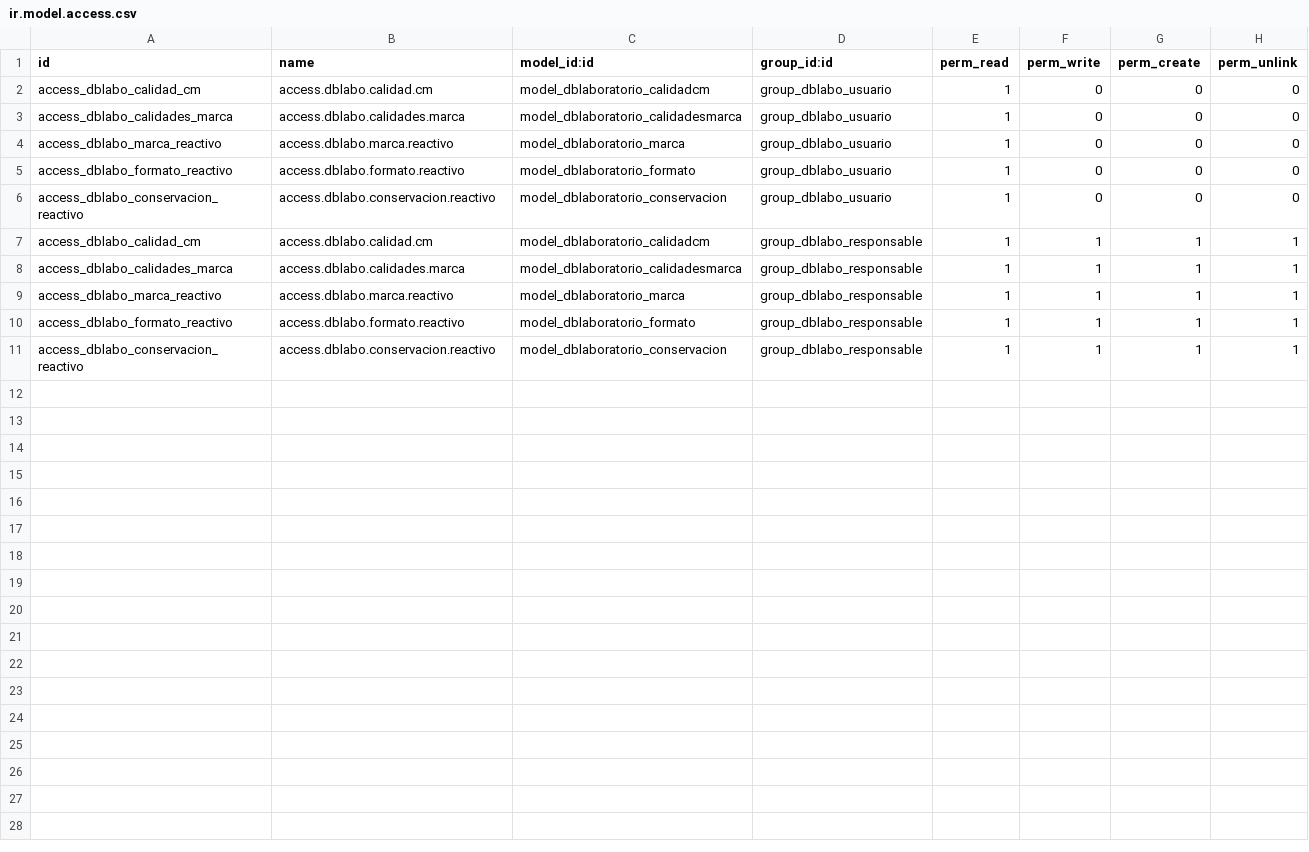
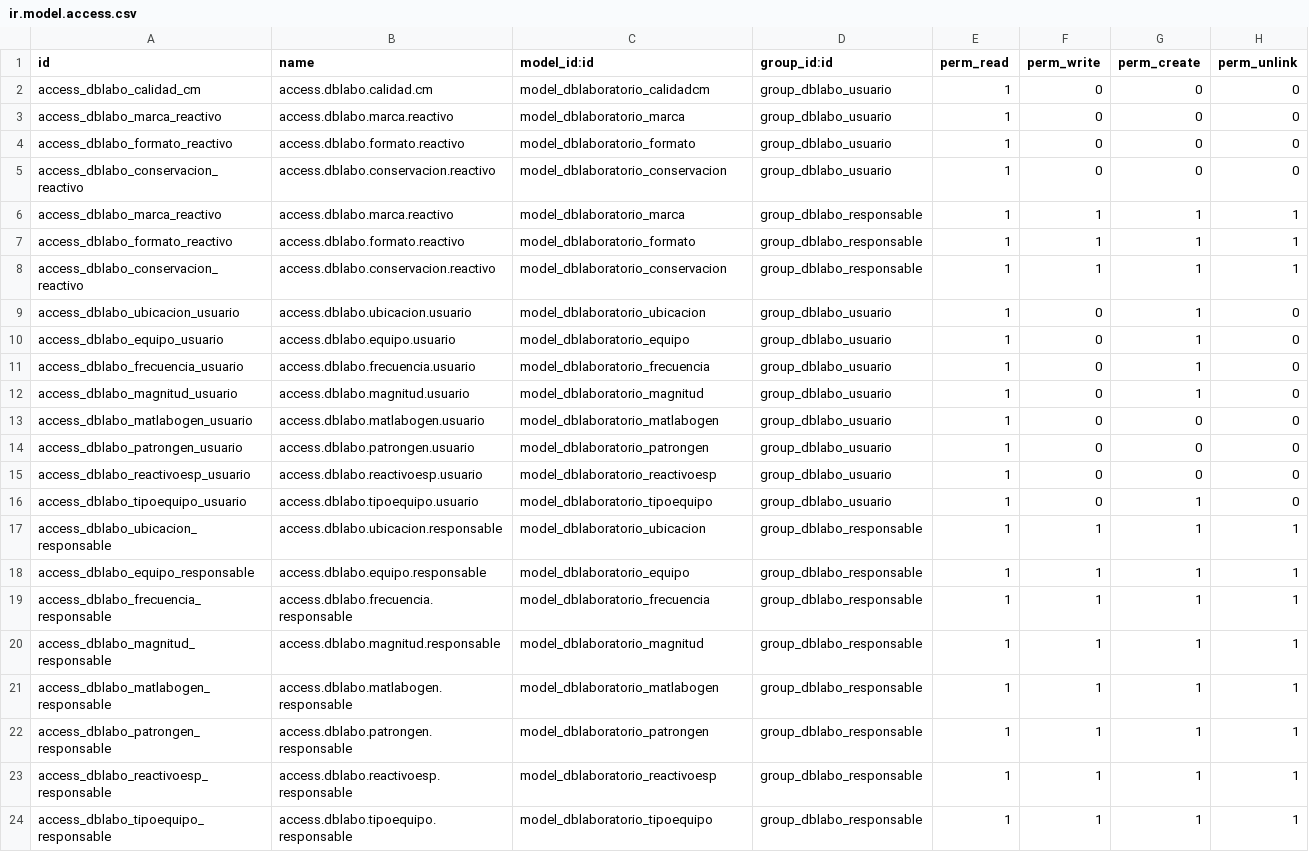
Before and after one commit to fcanomar/dblaboratorio, a CSV file: security/ir.model.access.csv, drawn as a sheet.

Commit message:
completado security

```diff
--- a/security/ir.model.access.csv
+++ b/security/ir.model.access.csv
@@ -2,3 +2,2 @@ id,name,model_id:id,group_id:id,perm_read,perm_write,perm_create,perm_unlink
 access_dblabo_calidad_cm,access.dblabo.calidad.cm,model_dblaboratorio_calidadcm,group_dblabo_usuario,1,0,0,0
-access_dblabo_calidades_marca,access.dblabo.calidades.marca,model_dblaboratorio_calidadesmarca,group_dblabo_usuario,1,0,0,0
 access_dblabo_marca_reactivo,access.dblabo.marca.reactivo,model_dblaboratorio_marca,group_dblabo_usuario,1,0,0,0
@@ -6,4 +5,2 @@ access_dblabo_formato_reactivo,access.dblabo.formato.reactivo,model_dblaboratori
 access_dblabo_conservacion_reactivo,access.dblabo.conservacion.reactivo,model_dblaboratorio_conservacion,group_dblabo_usuario,1,0,0,0
-access_dblabo_calidad_cm,access.dblabo.calidad.cm,model_dblaboratorio_calidadcm,group_dblabo_responsable,1,1,1,1
-access_dblabo_calidades_marca,access.dblabo.calidades.marca,model_dblaboratorio_calidadesmarca,group_dblabo_responsable,1,1,1,1
 access_dblabo_marca_reactivo,access.dblabo.marca.reactivo,model_dblaboratorio_marca,group_dblabo_responsable,1,1,1,1
@@ -11 +8,17 @@ access_dblabo_formato_reactivo,access.dblabo.formato.reactivo,model_dblaboratori
 access_dblabo_conservacion_reactivo,access.dblabo.conservacion.reactivo,model_dblaboratorio_conservacion,group_dblabo_responsable,1,1,1,1
+access_dblabo_ubicacion_usuario,access.dblabo.ubicacion.usuario,model_dblaboratorio_ubicacion,group_dblabo_usuario,1,0,1,0
+access_dblabo_equipo_usuario,access.dblabo.equipo.usuario,model_dblaboratorio_equipo,group_dblabo_usuario,1,0,1,0
+access_dblabo_frecuencia_usuario,access.dblabo.frecuencia.usuario,model_dblaboratorio_frecuencia,group_dblabo_usuario,1,0,1,0
+access_dblabo_magnitud_usuario,access.dblabo.magnitud.usuario,model_dblaboratorio_magnitud,group_dblabo_usuario,1,0,1,0
+access_dblabo_matlabogen_usuario,access.dblabo.matlabogen.usuario,model_dblaboratorio_matlabogen,group_dblabo_usuario,1,0,0,0
+access_dblabo_patrongen_usuario,access.dblabo.patrongen.usuario,model_dblaboratorio_patrongen,group_dblabo_usuario,1,0,0,0
+access_dblabo_reactivoesp_usuario,access.dblabo.reactivoesp.usuario,model_dblaboratorio_reactivoesp,group_dblabo_usuario,1,0,0,0
+access_dblabo_tipoequipo_usuario,access.dblabo.tipoequipo.usuario,model_dblaboratorio_tipoequipo,group_dblabo_usuario,1,0,1,0
+access_dblabo_ubicacion_responsable,access.dblabo.ubicacion.responsable,model_dblaboratorio_ubicacion,group_dblabo_responsable,1,1,1,1
+access_dblabo_equipo_responsable,access.dblabo.equipo.responsable,model_dblaboratorio_equipo,group_dblabo_responsable,1,1,1,1
+access_dblabo_frecuencia_responsable,access.dblabo.frecuencia.responsable,model_dblaboratorio_frecuencia,group_dblabo_responsable,1,1,1,1
+access_dblabo_magnitud_responsable,access.dblabo.magnitud.responsable,model_dblaboratorio_magnitud,group_dblabo_responsable,1,1,1,1
+access_dblabo_matlabogen_responsable,access.dblabo.matlabogen.responsable,model_dblaboratorio_matlabogen,group_dblabo_responsable,1,1,1,1
+access_dblabo_patrongen_responsable,access.dblabo.patrongen.responsable,model_dblaboratorio_patrongen,group_dblabo_responsable,1,1,1,1
+access_dblabo_reactivoesp_responsable,access.dblabo.reactivoesp.responsable,model_dblaboratorio_reactivoesp,group_dblabo_responsable,1,1,1,1
+access_dblabo_tipoequipo_responsable,access.dblabo.tipoequipo.responsable,model_dblaboratorio_tipoequipo,group_dblabo_responsable,1,1,1,1
```
